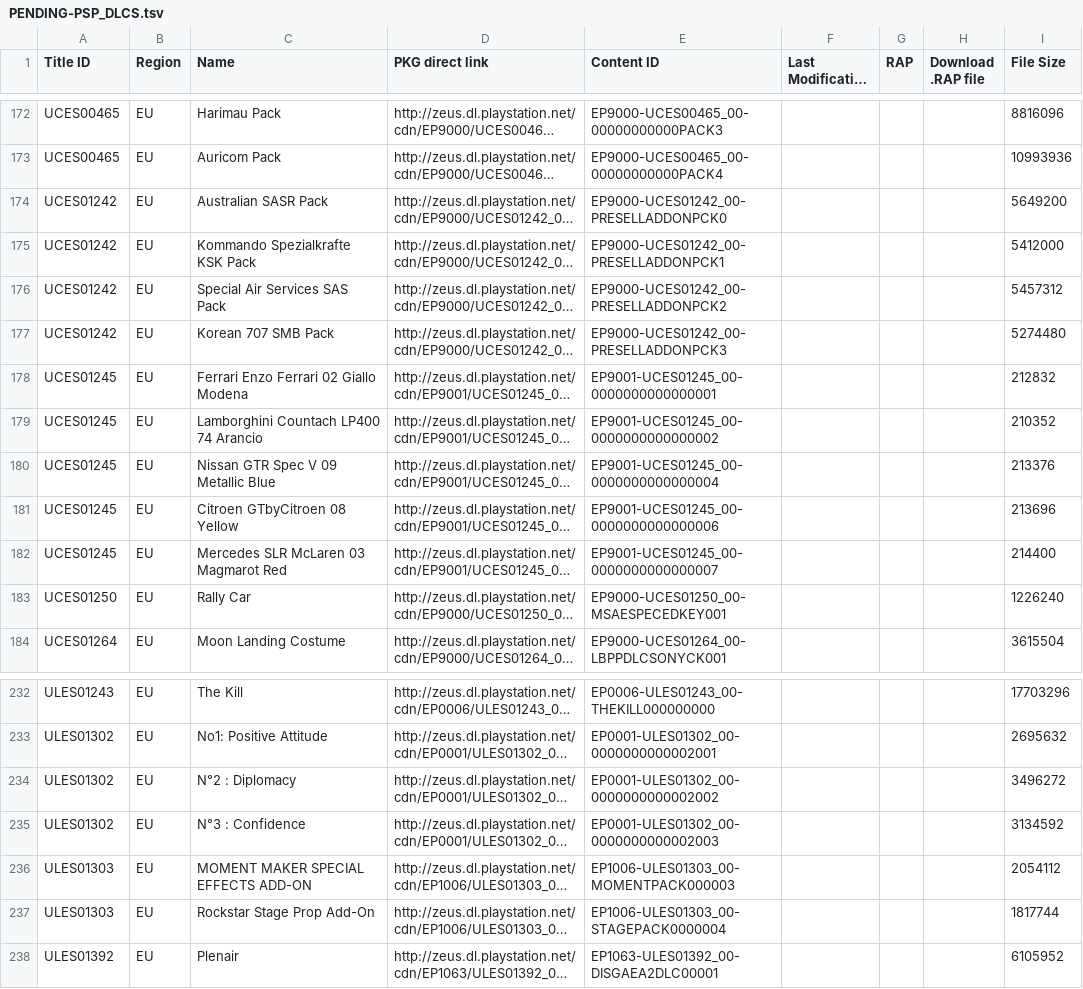
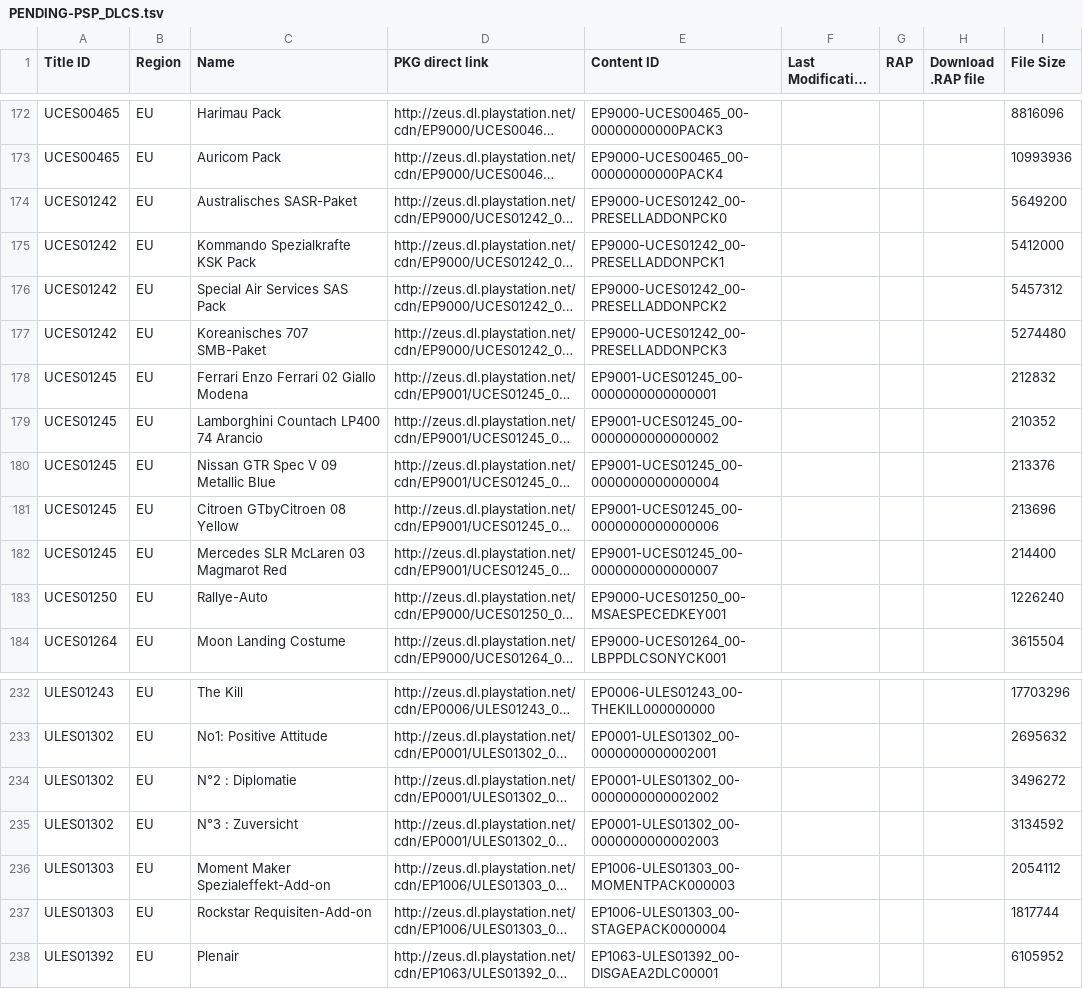
Before and after one commit to 1jtp8sobiu/1jtp8sobiu.github.io, a TSV file: tsv/PENDING-PSP_DLCS.tsv, drawn as a sheet; only a part is shown, gaps mark what is left out; long unchanged cells end in …; the diff names each change by its address in the sheet, - before the commit and + after, or states it on an @@ line.

Commit message:
PENDING-PSP_DLCS 20260705_200005

```diff
--- a/tsv/PENDING-PSP_DLCS.tsv
+++ b/tsv/PENDING-PSP_DLCS.tsv
-C174 (Name): Australian SASR Pack
+C174 (Name): Australisches SASR-Paket
-C177 (Name): Korean 707 SMB Pack
+C177 (Name): Koreanisches 707 SMB-Paket
-C183 (Name): Rally Car
+C183 (Name): Rallye-Auto
-C234 (Name): N°2 : Diplomacy
+C234 (Name): N°2 : Diplomatie
-C235 (Name): N°3 : Confidence
+C235 (Name): N°3 : Zuversicht
-C236 (Name): MOMENT MAKER SPECIAL EFFECTS ADD-ON
+C236 (Name): Moment Maker Spezialeffekt-Add-on
-C237 (Name): Rockstar Stage Prop Add-On
+C237 (Name): Rockstar Requisiten-Add-on
```
